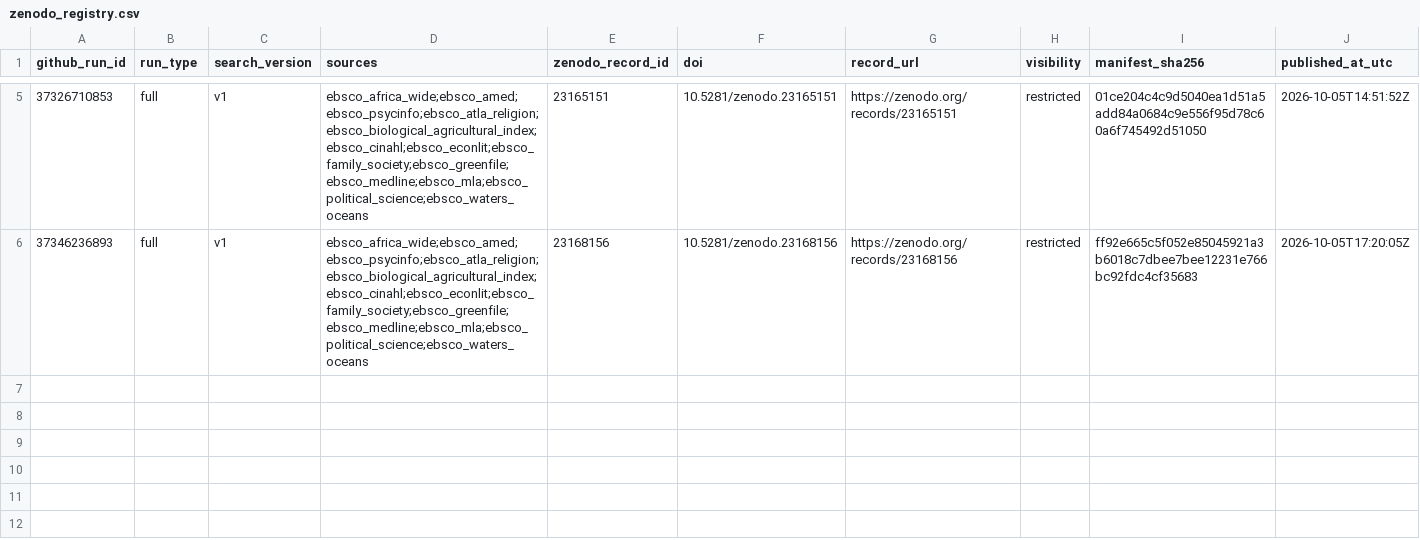
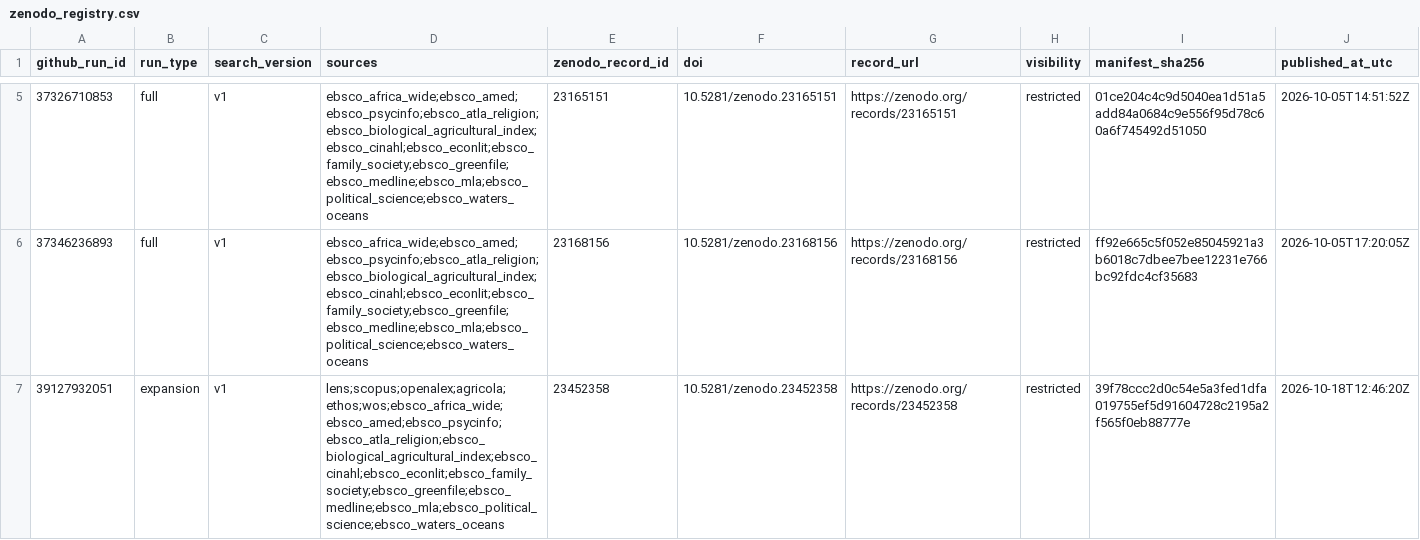
Before and after one commit to thesalmonandthetomato/LivingEvidenceMap, a CSV file: docs/search_record/zenodo_registry.csv, drawn as a sheet; only a part is shown, gaps mark what is left out; the diff names each change by its address in the sheet, - before the commit and + after, or states it on an @@ line.

```diff
--- a/docs/search_record/zenodo_registry.csv
+++ b/docs/search_record/zenodo_registry.csv
+row 7: 39127932051 | expansion | v1 | lens;scopus;openalex;agricola;ethos;wos;ebsco_africa_wide;ebsco_amed;ebsco_psycinfo;ebsco_atla_religion;ebsco_biological_agricultural_index;ebsco_cinahl;ebsco_econlit;ebsco_family_society;ebsco_greenfile;ebsco_medline;ebsco_mla;ebsco_political_science;ebsco_waters_oceans | 23452358 | 10.5281/zenodo.23452358 | https://zenodo.org/records/23452358 | restricted | 39f78ccc2d0c54e5a3fed1dfa019755ef5d91604728c2195a2f565f0eb88777e | 2026-10-18T12:46:20Z
```
Also changed, not shown: 1 other file.
